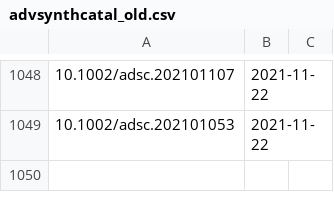
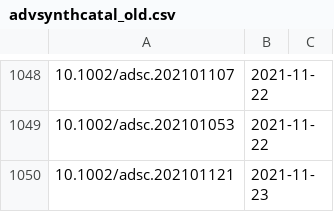
Before and after one commit to supersciencegrl/easy-wiley, a CSV file: advsynthcatal_old.csv, drawn as a sheet; only a part is shown, gaps mark what is left out.

```diff
--- a/advsynthcatal_old.csv
+++ b/advsynthcatal_old.csv
@@ -1049 +1049,2 @@
 10.1002/adsc.202101053,2021-11-22
+10.1002/adsc.202101121,2021-11-23
```
Also changed, not shown: acie_old.csv, chemeurj_old.csv, 4 other files.
